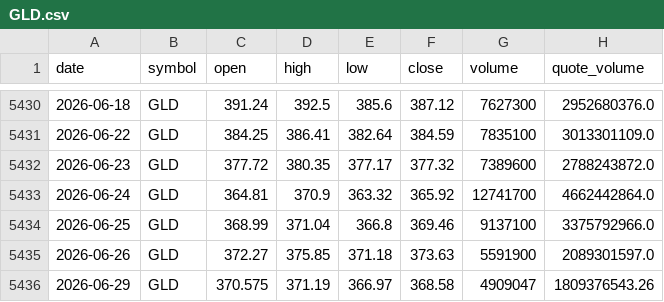
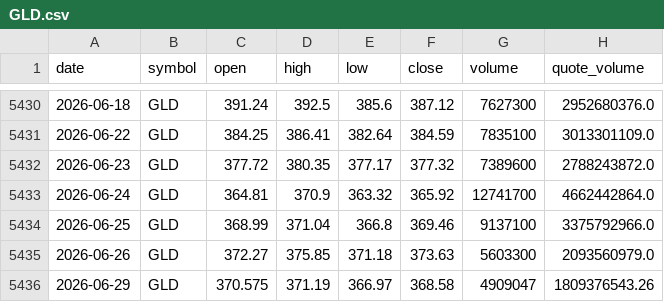
Before and after one commit to bsachart/finance-metrics-fetch, a CSV file: data/market/GLD.csv, drawn as a sheet; only a part is shown, gaps mark what is left out.

```diff
--- a/data/market/GLD.csv
+++ b/data/market/GLD.csv
@@ -5434,3 +5434,3 @@ date,symbol,open,high,low,close,volume,quote_volume
 2026-06-25,GLD,368.99,371.04,366.8,369.46,9137100,3375792966.0
-2026-06-26,GLD,372.27,375.85,371.18,373.63,5591900,2089301597.0
+2026-06-26,GLD,372.27,375.85,371.18,373.63,5603300,2093560979.0
 2026-06-29,GLD,370.575,371.19,366.97,368.58,4909047,1809376543.26
```
Also changed, not shown: data/market/INTC.csv, data/market/MSFT.csv, 9 other files.
